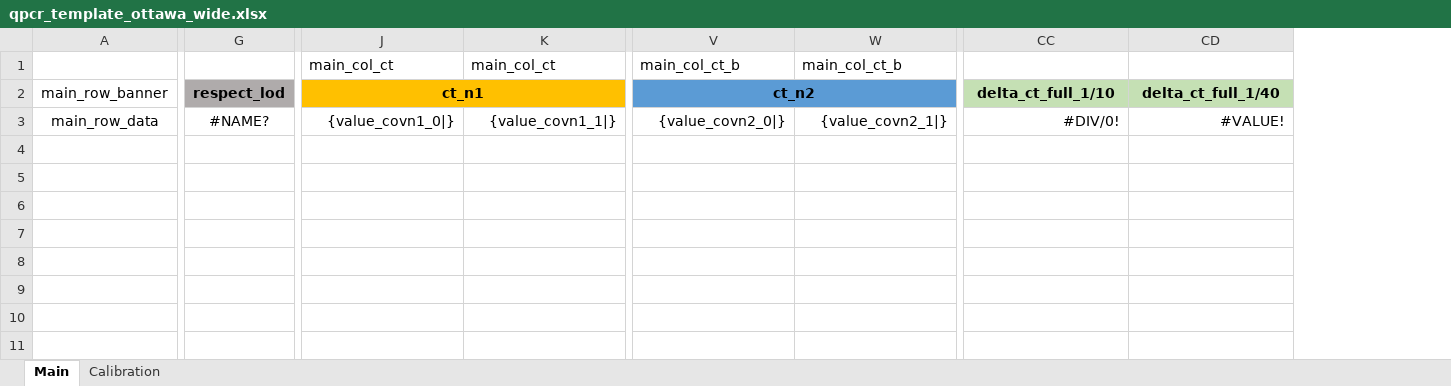
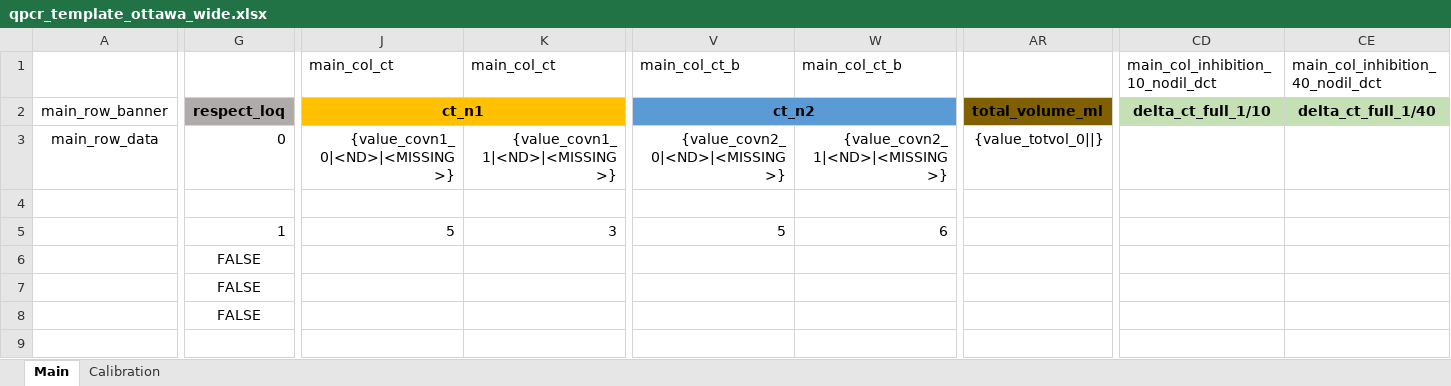
Before and after one commit to martinwellman/odm-qpcr-analyzer, an Excel workbook: qpcr_analyzer/qpcr_template_ottawa_wide.xlsx, sheet Main, drawn as a sheet; only a part is shown, gaps mark what is left out; values as stored, in another font and other column widths than the file's, no borders; removed rows and columns are numbered as before the commit, all else as after; the diff covers the shown part only; the diff names each change by its address in the sheet, - before the commit and + after, or states it on an @@ line.

Commit message:
QAQC updates, changes to nd vs missing values, copies per liter update

```diff
--- a/qpcr_analyzer/qpcr_template_ottawa_wide.xlsx (sheet Main)
+++ b/qpcr_analyzer/qpcr_template_ottawa_wide.xlsx (sheet Main)
-column G, rows 2-3: respect_lod | #NAME?
+column G, rows 2-8: respect_loq | 0 |  | 1 | FALSE | FALSE | FALSE
+column AR, rows 2-3: total_volume_ml | {value_totvol_0||}
-CD1: (empty)
+CD1: main_col_inhibition_10_nodil_dct
-CE1: (empty)
+CE1: main_col_inhibition_40_nodil_dct
-J3: {value_covn1_0|}
+J3: {value_covn1_0|<ND>|<MISSING>}
-K3: {value_covn1_1|}
+K3: {value_covn1_1|<ND>|<MISSING>}
-V3: {value_covn2_0|}
+V3: {value_covn2_0|<ND>|<MISSING>}
-W3: {value_covn2_1|}
+W3: {value_covn2_1|<ND>|<MISSING>}
-CD3: #DIV/0!
+CD3: (empty)
-CE3: #VALUE!
+CE3: (empty)
-J5: (empty)
+J5: 5
-K5: (empty)
+K5: 3
-V5: (empty)
+V5: 5
-W5: (empty)
+W5: 6
```
Also changed, not shown: 13 edited cells and cell formats elsewhere in this sheet, formulas that keep their value, charts or pictures, qpcr_analyzer/qpcr_template_ottawa.xlsx, qpcr_analyzer/qpcr_template_ottawa_b117.xlsx, 16 other files.
